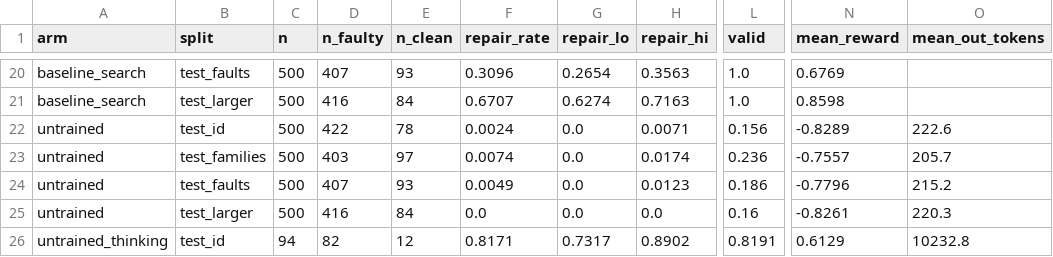
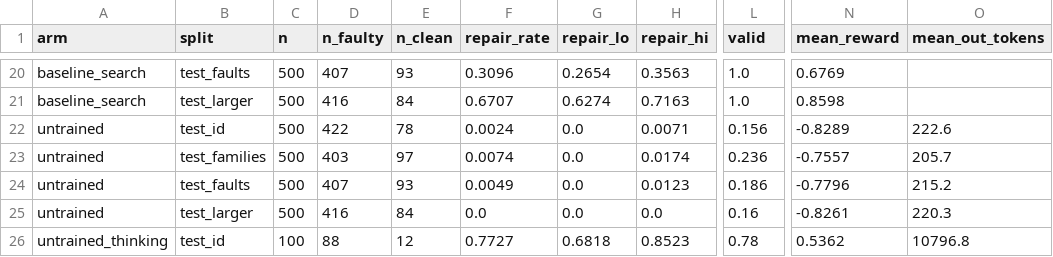
Before and after one commit to emeraldant/WSP-Gym, a CSV file: results/table_main.csv, drawn as a sheet; only a part is shown, gaps mark what is left out; the diff names each change by its address in the sheet, - before the commit and + after, or states it on an @@ line.

```diff
--- a/results/table_main.csv
+++ b/results/table_main.csv
-C26 (n): 94
+C26 (n): 100
-D26 (n_faulty): 82
+D26 (n_faulty): 88
-F26 (repair_rate): 0.8171
+F26 (repair_rate): 0.7727
-G26 (repair_lo): 0.7317
+G26 (repair_lo): 0.6818
-H26 (repair_hi): 0.8902
+H26 (repair_hi): 0.8523
-L26 (valid): 0.8191
+L26 (valid): 0.78
-N26 (mean_reward): 0.6129
+N26 (mean_reward): 0.5362
-O26 (mean_out_tokens): 10232.8
+O26 (mean_out_tokens): 10796.8
```
Also changed, not shown: results/table_breakdown.csv, 14 other files.
